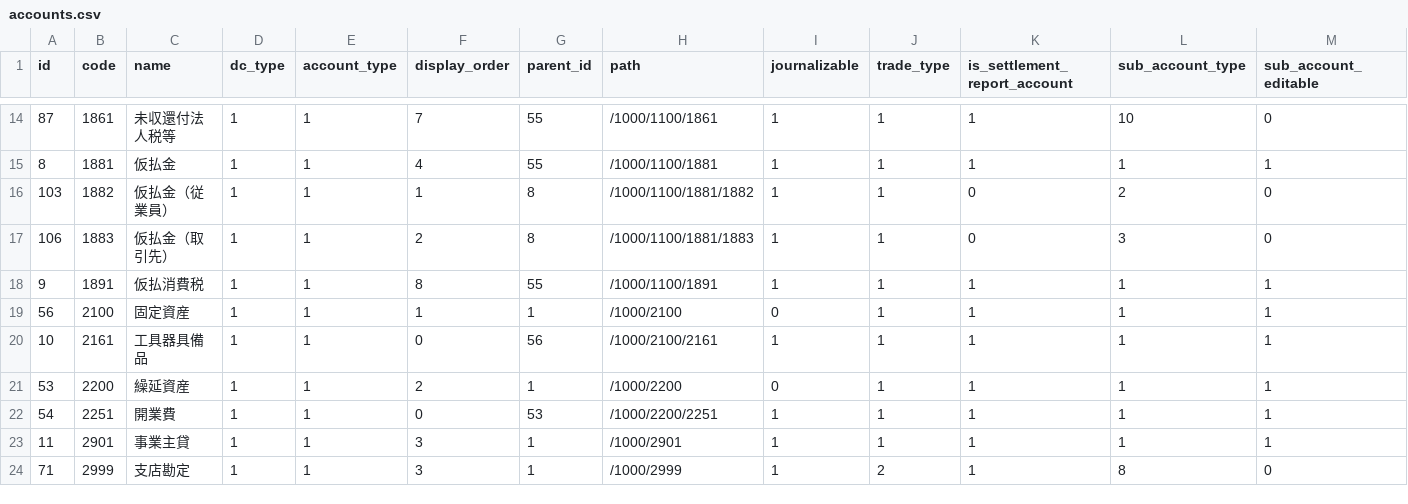
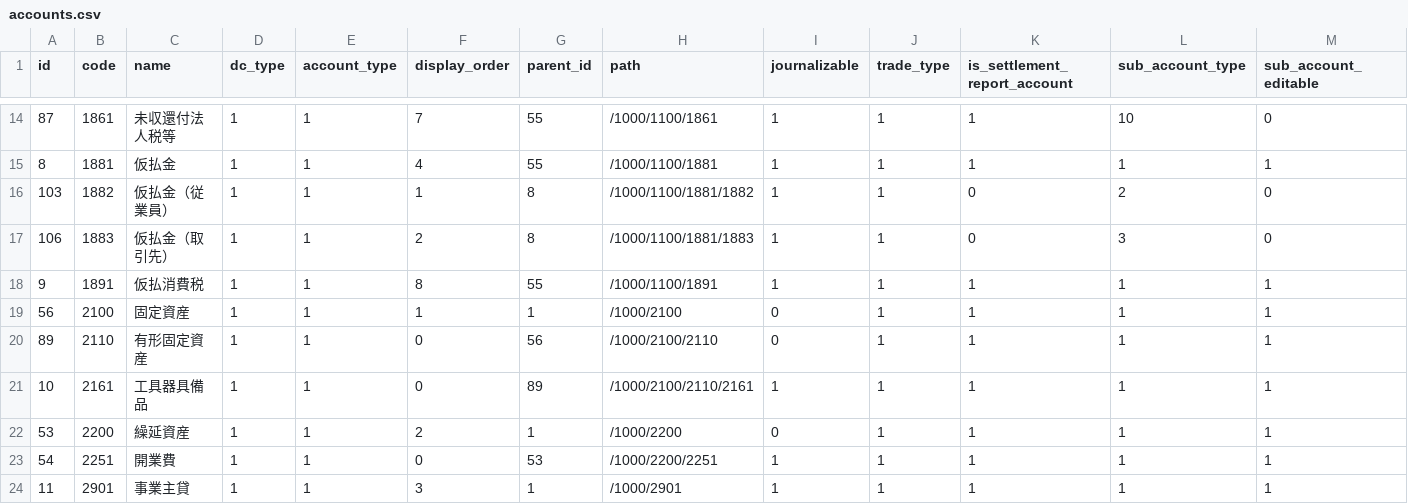
Before and after one commit to hybitz/hyacc, a CSV file: config/first_boot/accounts.csv, drawn as a sheet; only a part is shown, gaps mark what is left out; the shorter side is filled out with more unchanged rows; addresses are those after the commit; rows hold the shown columns only; the diff names each change by its address in the sheet, - before the commit and + after, or states it on an @@ line.

Commit message:
refs #304 勘定科目「有形固定資産」の追加と整備
- 有形固定資産（2110）を追加するマイグレーションを追加
- 工具器具備品（2161）の親科目を「固定資産（2100）」から「有形固定資産（2110）」へ変更するマイグレーションを追加
- config/first_boot/accounts.csvに有形固定資産の行を追加、工具器具備品のパスを更新
- hyacc_const.rbに有形固定資産と工具器具備品の勘定科目コードの定数を追加、既存テストのコードを定数に変更
- test/data/accounts.csvの有形固定資産行のsystem_requied=true、depreciable=false/depreciation_method未登録に更新

```diff
--- a/config/first_boot/accounts.csv
+++ b/config/first_boot/accounts.csv
+row 20: 89 | 2110 | 有形固定資産 | 1 | 1 | 0 | 56 | /1000/2100/2110 | 0 | 1 | 1 | 1 | 1
-G21 (parent_id): 56
+G21 (parent_id): 89
-H21 (path): /1000/2100/2161
+H21 (path): /1000/2100/2110/2161
```
Also changed, not shown: 6 other files.
